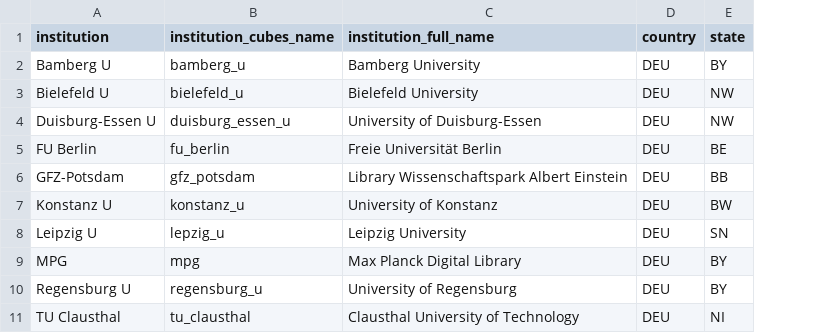
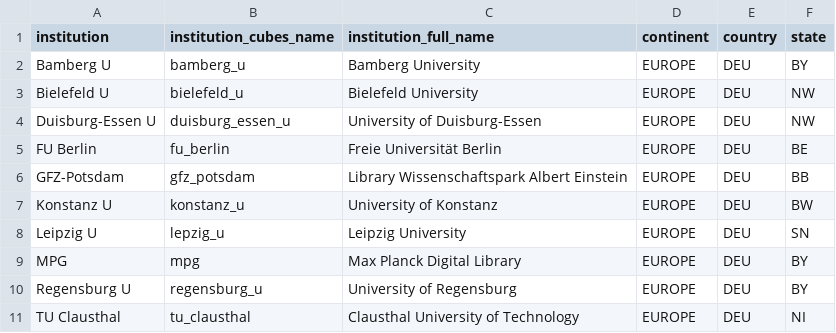
Before and after one commit to OpenAPC/openapc-olap, a CSV file: static/institutions.csv, drawn as a sheet; only a part is shown; the diff names each change by its address in the sheet, - before the commit and + after, or states it on an @@ line.

Commit message:
institutions table and assets_generator adapted to include a continent field

```diff
--- a/static/institutions.csv
+++ b/static/institutions.csv
+column D (continent), rows 2-11: all EUROPE
```
Also changed, not shown: 1 other file.
